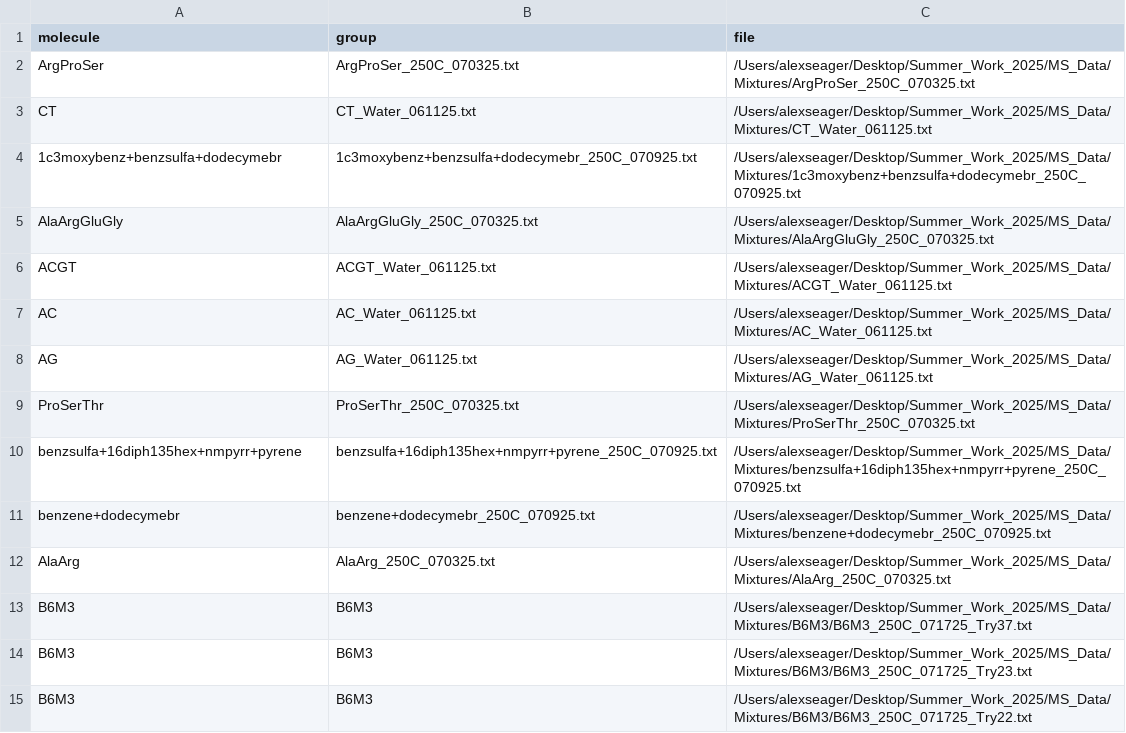
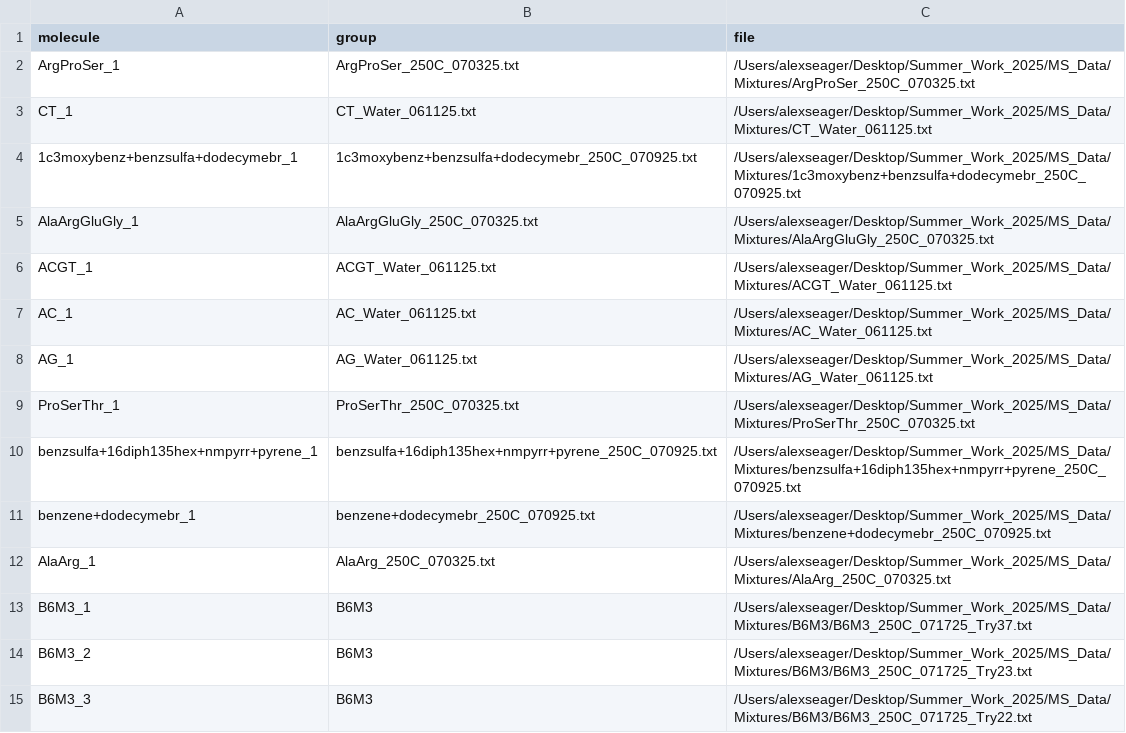
Before and after one commit to aseager411/Venus, a CSV file: mass_spectra_metadata_mixtures.csv, drawn as a sheet; only a part is shown; the diff covers the shown part only.

```diff
--- a/mass_spectra_metadata_mixtures.csv
+++ b/mass_spectra_metadata_mixtures.csv
@@ -1,15 +1,15 @@
 molecule,group,file
-ArgProSer,ArgProSer_250C_070325.txt,/Users/alexseager/Desktop/Summer_Work_2025/MS_Data/Mixtures/ArgProSer_250C_070325.txt
-CT,CT_Water_061125.txt,/Users/alexseager/Desktop/Summer_Work_2025/MS_Data/Mixtures/CT_Water_061125.txt
-1c3moxybenz+benzsulfa+dodecymebr,1c3moxybenz+benzsulfa+dodecymebr_250C_070925.txt,/Users/alexseager/Desktop/Summer_Work_2025/MS_Data/Mixtures/1c3moxybenz+benzsulfa+dodecymebr_250C_070925.txt
-AlaArgGluGly,AlaArgGluGly_250C_070325.txt,/Users/alexseager/Desktop/Summer_Work_2025/MS_Data/Mixtures/AlaArgGluGly_250C_070325.txt
-ACGT,ACGT_Water_061125.txt,/Users/alexseager/Desktop/Summer_Work_2025/MS_Data/Mixtures/ACGT_Water_061125.txt
-AC,AC_Water_061125.txt,/Users/alexseager/Desktop/Summer_Work_2025/MS_Data/Mixtures/AC_Water_061125.txt
-AG,AG_Water_061125.txt,/Users/alexseager/Desktop/Summer_Work_2025/MS_Data/Mixtures/AG_Water_061125.txt
-ProSerThr,ProSerThr_250C_070325.txt,/Users/alexseager/Desktop/Summer_Work_2025/MS_Data/Mixtures/ProSerThr_250C_070325.txt
-benzsulfa+16diph135hex+nmpyrr+pyrene,benzsulfa+16diph135hex+nmpyrr+pyrene_250C_070925.txt,/Users/alexseager/Desktop/Summer_Work_2025/MS_Data/Mixtures/benzsulfa+16diph135hex+nmpyrr+pyrene_250C_070925.txt
-benzene+dodecymebr,benzene+dodecymebr_250C_070925.txt,/Users/alexseager/Desktop/Summer_Work_2025/MS_Data/Mixtures/benzene+dodecymebr_250C_070925.txt
-AlaArg,AlaArg_250C_070325.txt,/Users/alexseager/Desktop/Summer_Work_2025/MS_Data/Mixtures/AlaArg_250C_070325.txt
-B6M3,B6M3,/Users/alexseager/Desktop/Summer_Work_2025/MS_Data/Mixtures/B6M3/B6M3_250C_071725_Try37.txt
-B6M3,B6M3,/Users/alexseager/Desktop/Summer_Work_2025/MS_Data/Mixtures/B6M3/B6M3_250C_071725_Try23.txt
-B6M3,B6M3,/Users/alexseager/Desktop/Summer_Work_2025/MS_Data/Mixtures/B6M3/B6M3_250C_071725_Try22.txt
+ArgProSer_1,ArgProSer_250C_070325.txt,/Users/alexseager/Desktop/Summer_Work_2025/MS_Data/Mixtures/ArgProSer_250C_070325.txt
+CT_1,CT_Water_061125.txt,/Users/alexseager/Desktop/Summer_Work_2025/MS_Data/Mixtures/CT_Water_061125.txt
+1c3moxybenz+benzsulfa+dodecymebr_1,1c3moxybenz+benzsulfa+dodecymebr_250C_070925.txt,/Users/alexseager/Desktop/Summer_Work_2025/MS_Data/Mixtures/1c3moxybenz+benzsulfa+dodecymebr_250C_070925.txt
+AlaArgGluGly_1,AlaArgGluGly_250C_070325.txt,/Users/alexseager/Desktop/Summer_Work_2025/MS_Data/Mixtures/AlaArgGluGly_250C_070325.txt
+ACGT_1,ACGT_Water_061125.txt,/Users/alexseager/Desktop/Summer_Work_2025/MS_Data/Mixtures/ACGT_Water_061125.txt
+AC_1,AC_Water_061125.txt,/Users/alexseager/Desktop/Summer_Work_2025/MS_Data/Mixtures/AC_Water_061125.txt
+AG_1,AG_Water_061125.txt,/Users/alexseager/Desktop/Summer_Work_2025/MS_Data/Mixtures/AG_Water_061125.txt
+ProSerThr_1,ProSerThr_250C_070325.txt,/Users/alexseager/Desktop/Summer_Work_2025/MS_Data/Mixtures/ProSerThr_250C_070325.txt
+benzsulfa+16diph135hex+nmpyrr+pyrene_1,benzsulfa+16diph135hex+nmpyrr+pyrene_250C_070925.txt,/Users/alexseager/Desktop/Summer_Work_2025/MS_Data/Mixtures/benzsulfa+16diph135hex+nmpyrr+pyrene_250C_070925.txt
+benzene+dodecymebr_1,benzene+dodecymebr_250C_070925.txt,/Users/alexseager/Desktop/Summer_Work_2025/MS_Data/Mixtures/benzene+dodecymebr_250C_070925.txt
+AlaArg_1,AlaArg_250C_070325.txt,/Users/alexseager/Desktop/Summer_Work_2025/MS_Data/Mixtures/AlaArg_250C_070325.txt
+B6M3_1,B6M3,/Users/alexseager/Desktop/Summer_Work_2025/MS_Data/Mixtures/B6M3/B6M3_250C_071725_Try37.txt
+B6M3_2,B6M3,/Users/alexseager/Desktop/Summer_Work_2025/MS_Data/Mixtures/B6M3/B6M3_250C_071725_Try23.txt
+B6M3_3,B6M3,/Users/alexseager/Desktop/Summer_Work_2025/MS_Data/Mixtures/B6M3/B6M3_250C_071725_Try22.txt
```
Also changed, not shown: 138 edited cells elsewhere in this file, mass_spectra_metadata_individual.csv, 12 other files.
